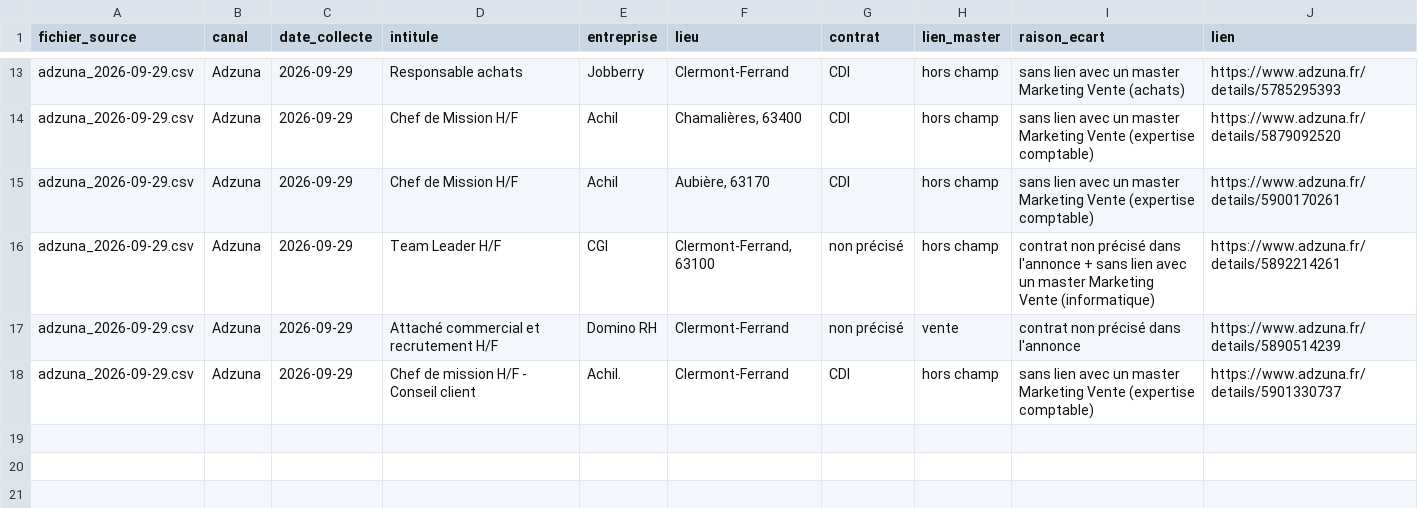
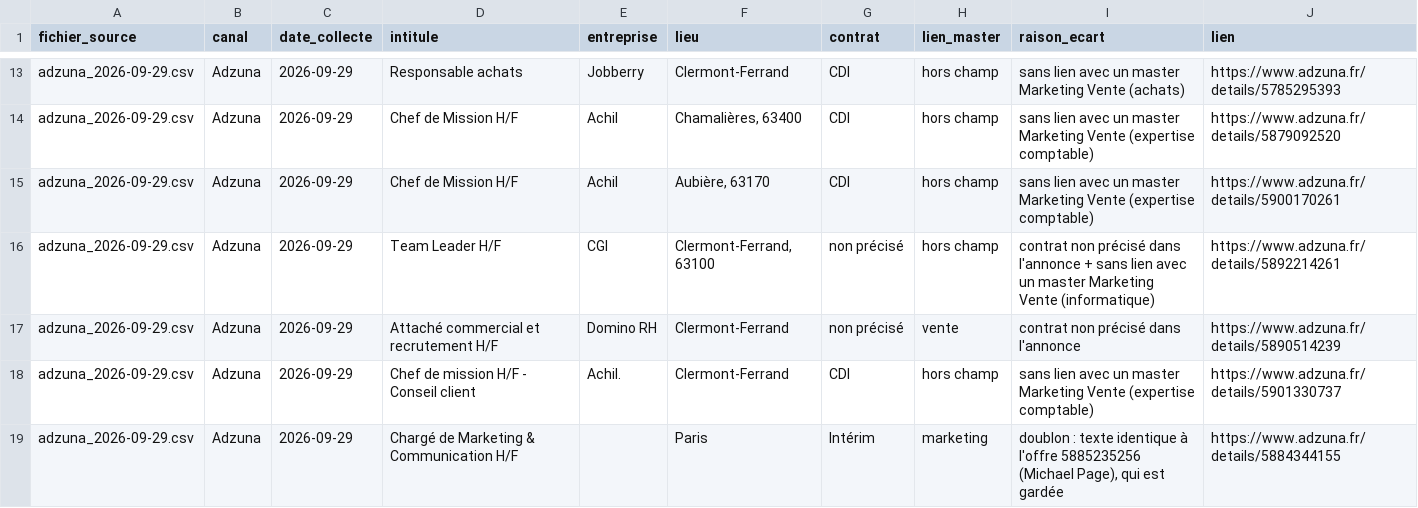
Before and after one commit to romanebgt-art/metier, a CSV file: canaux/offres_ecartees/offres_ecartees_2026-09-29.csv, drawn as a sheet; only a part is shown, gaps mark what is left out; the diff names each change by its address in the sheet, - before the commit and + after, or states it on an @@ line.

Commit message:
offres_ecartees : ajout du doublon Adzuna retiré (18 offres)
Ajout de l'offre Adzuna 5884344155, retirée car son texte est identique à l'offre Michael Page 5885235256, qui est gardée dans offres_finales.

```diff
--- a/canaux/offres_ecartees/offres_ecartees_2026-09-29.csv
+++ b/canaux/offres_ecartees/offres_ecartees_2026-09-29.csv
+row 19: adzuna_2026-09-29.csv | Adzuna | 2026-09-29 | Chargé de Marketing & Communication H/F |  | Paris | Intérim | marketing | doublon : texte identique à l'offre 5885235256 (Michael Page), qui est gardée | https://www.adzuna.fr/details/5884344155
```
